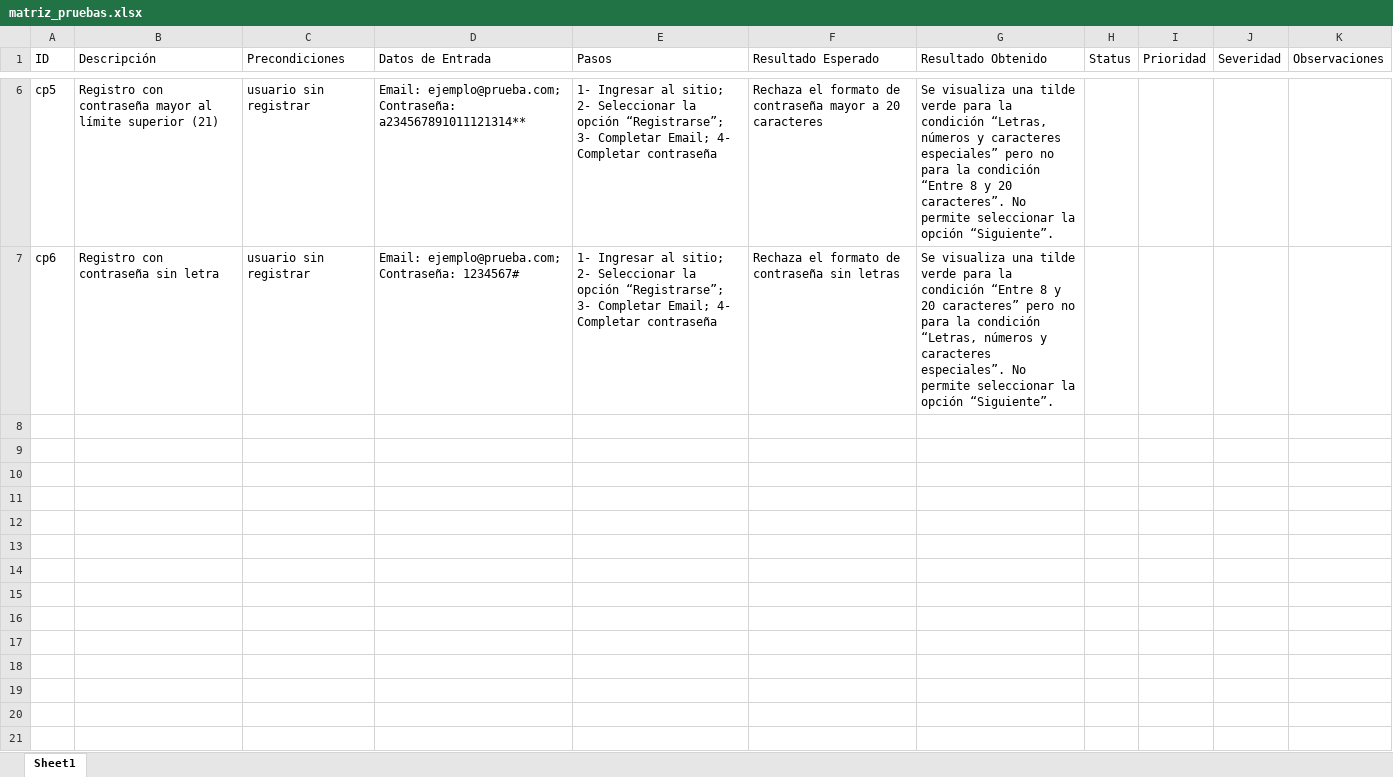
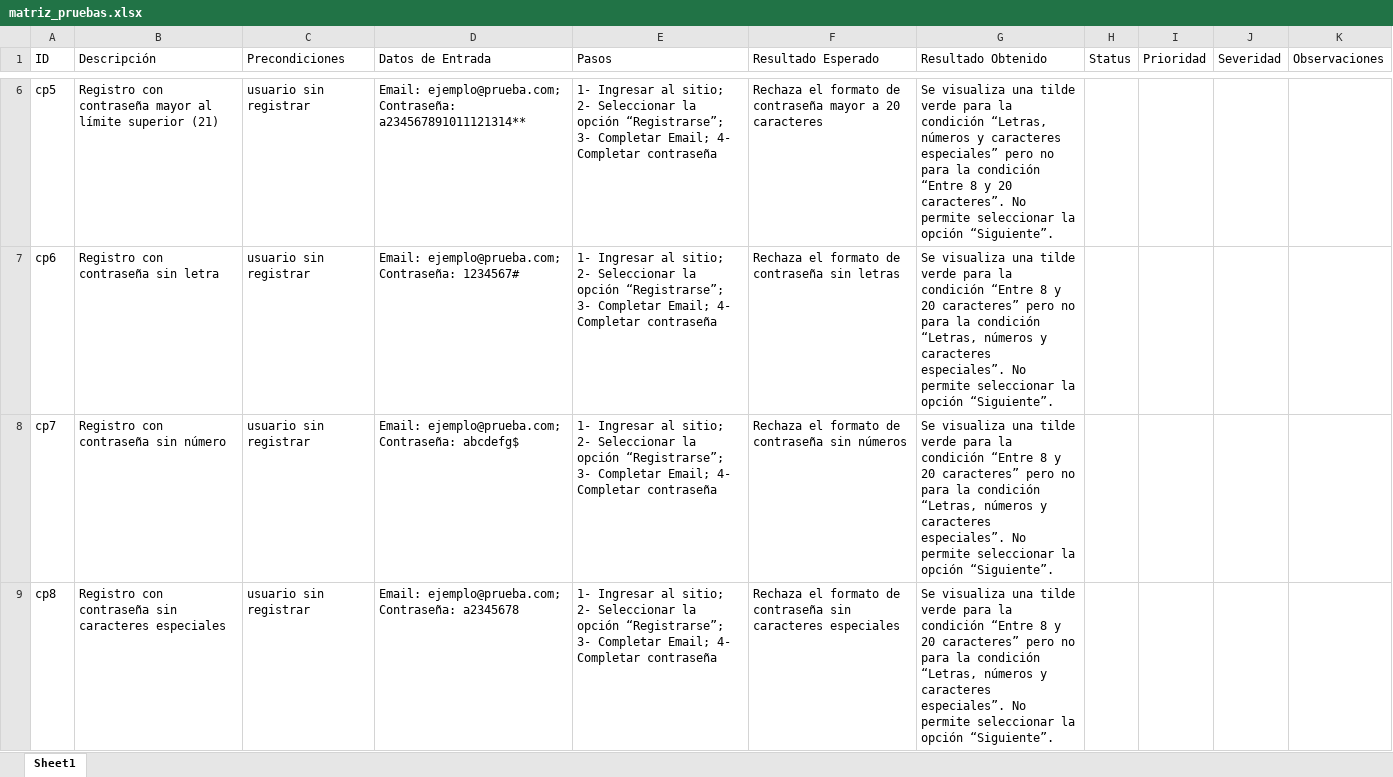
Before and after one commit to breru/ProyectoFinal-BrendaRuejas, an Excel workbook: casos_de_prueba/matriz_pruebas.xlsx, sheet Sheet1, drawn as a sheet; only a part is shown, gaps mark what is left out; values as stored, in another font and other column widths than the file's, no borders; the diff covers the shown part only; the diff names each change by its address in the sheet, - before the commit and + after, or states it on an @@ line.

Commit message:
Agregué casos de prueba para formato de contraseña incorrecto

```diff
--- a/casos_de_prueba/matriz_pruebas.xlsx (sheet Sheet1)
+++ b/casos_de_prueba/matriz_pruebas.xlsx (sheet Sheet1)
+row 8: cp7 | Registro con contraseña sin número | usuario sin registrar | Email: ejemplo@prueba.com; Contraseña: abcdefg$ | 1- Ingresar al sitio; 2- Seleccionar la opción “Registrarse”; 3- Completar Email; 4- Completar contraseña | Rechaza el formato de contraseña sin números | Se visualiza una tilde verde para la condición “Entre 8 y 20 caracteres” pero no para la condición “Letras, números y caracteres especiales”. No permite seleccionar la opción “Siguiente”.
+row 9: cp8 | Registro con contraseña sin caracteres especiales | usuario sin registrar | Email: ejemplo@prueba.com; Contraseña: a2345678 | 1- Ingresar al sitio; 2- Seleccionar la opción “Registrarse”; 3- Completar Email; 4- Completar contraseña | Rechaza el formato de contraseña sin caracteres especiales | Se visualiza una tilde verde para la condición “Entre 8 y 20 caracteres” pero no para la condición “Letras, números y caracteres especiales”. No permite seleccionar la opción “Siguiente”.
```
Also changed, not shown: 6 added rows elsewhere in this sheet, 1 other file.
